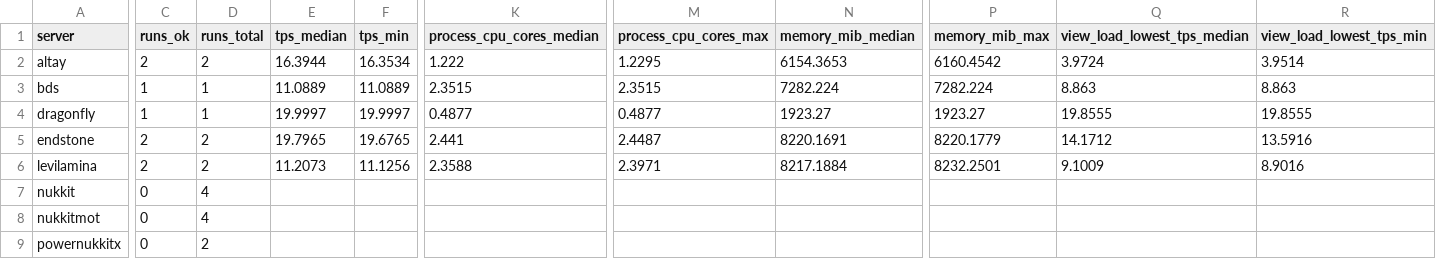
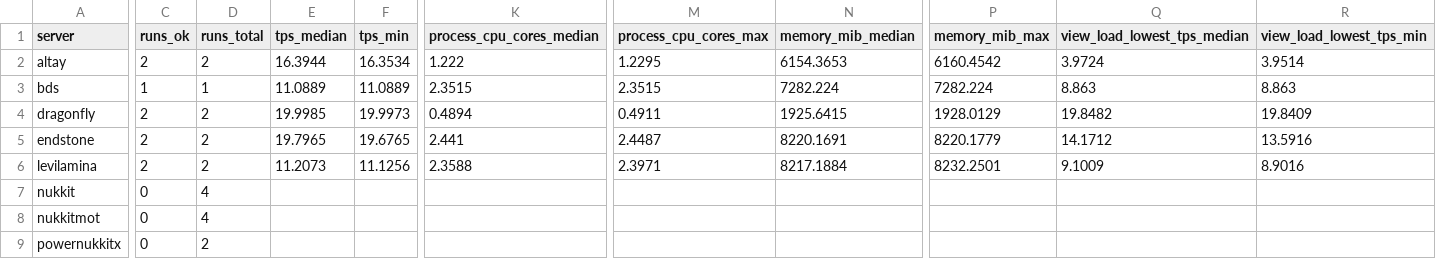
Before and after one commit to EndstoneMC/bedrock-bench, a CSV file: results/spread-100/summary.csv, drawn as a sheet; only a part is shown, gaps mark what is left out; the diff covers the shown part only; the diff names each change by its address in the sheet, - before the commit and + after, or states it on an @@ line.

Commit message:
Add spread-100 results after 19 runs (latest dragonfly@1793369)

```diff
--- a/results/spread-100/summary.csv
+++ b/results/spread-100/summary.csv
-C4 (runs_ok): 1
+C4 (runs_ok): 2
-D4 (runs_total): 1
+D4 (runs_total): 2
-E4 (tps_median): 19.9997
+E4 (tps_median): 19.9985
-F4 (tps_min): 19.9997
+F4 (tps_min): 19.9973
-K4 (process_cpu_cores_median): 0.4877
+K4 (process_cpu_cores_median): 0.4894
-M4 (process_cpu_cores_max): 0.4877
+M4 (process_cpu_cores_max): 0.4911
-N4 (memory_mib_median): 1923.27
+N4 (memory_mib_median): 1925.6415
-P4 (memory_mib_max): 1923.27
+P4 (memory_mib_max): 1928.0129
-Q4 (view_load_lowest_tps_median): 19.8555
+Q4 (view_load_lowest_tps_median): 19.8482
-R4 (view_load_lowest_tps_min): 19.8555
+R4 (view_load_lowest_tps_min): 19.8409
```
Also changed, not shown: 8 edited cells elsewhere in this file, 19 other files.
